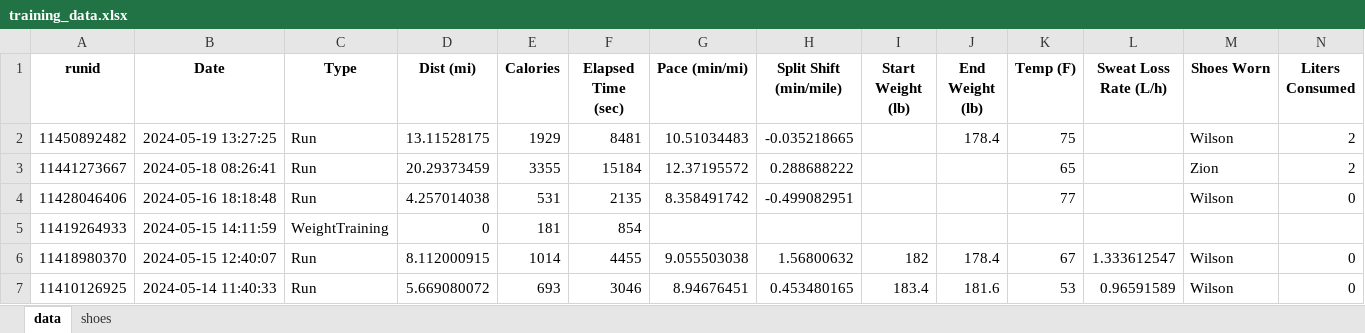
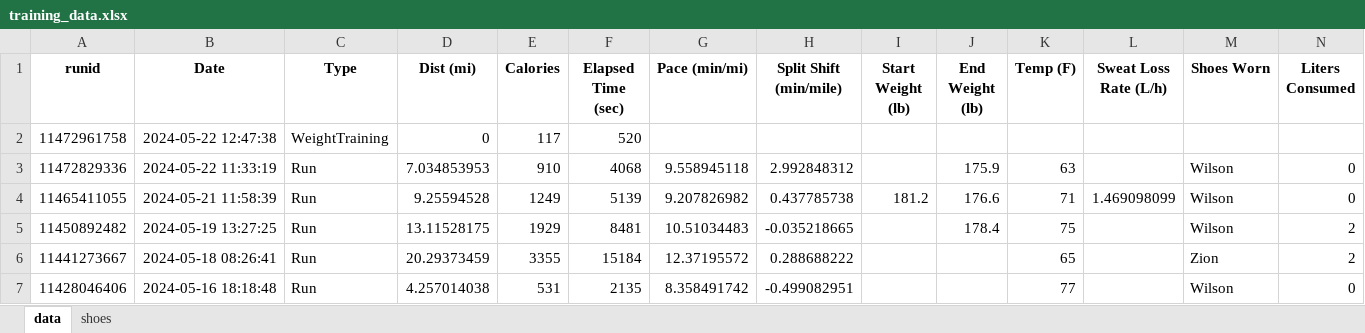
Before and after one commit to capecchi/capecchi.github.io, an Excel workbook: posts/RaceTraining/training_data.xlsx, sheet data, drawn as a sheet; only a part is shown; the shorter side is filled out with more unchanged rows; values as stored, in another font and other column widths than the file's, no borders; rows hold the shown columns only; the diff names each change by its address in the sheet, - before the commit and + after, or states it on an @@ line.

```diff
--- a/posts/RaceTraining/training_data.xlsx (sheet data)
+++ b/posts/RaceTraining/training_data.xlsx (sheet data)
+row 2: 11472961758 | 2024-05-22 12:47:38 | WeightTraining | 0 | 117 | 520
+row 3: 11472829336 | 2024-05-22 11:33:19 | Run | 7.034853953 | 910 | 4068 | 9.558945118 | 2.992848312 |  | 175.9 | 63 |  | Wilson | 0
+row 4: 11465411055 | 2024-05-21 11:58:39 | Run | 9.25594528 | 1249 | 5139 | 9.207826982 | 0.437785738 | 181.2 | 176.6 | 71 | 1.469098099 | Wilson | 0
```
Also changed, not shown: sheet shoes, 11 other files.
